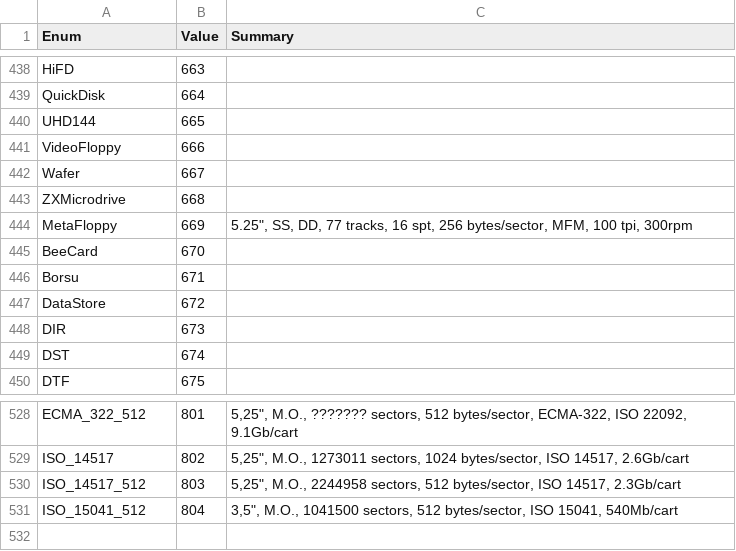
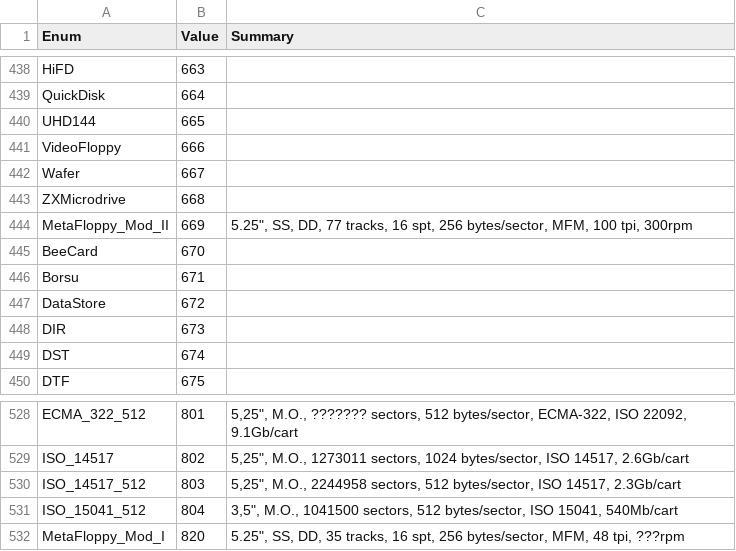
Before and after one commit to aaru-dps/Aaru.CommonTypes, a CSV file: MediaType.csv, drawn as a sheet; only a part is shown, gaps mark what is left out.

Commit message:
Add MetaFloppy Mod I.

```diff
--- a/MediaType.csv
+++ b/MediaType.csv
@@ -443,3 +443,3 @@ Enum,Value,Summary
 "ZXMicrodrive",668,
-"MetaFloppy",669,"5.25"", SS, DD, 77 tracks, 16 spt, 256 bytes/sector, MFM, 100 tpi, 300rpm"
+"MetaFloppy_Mod_II",669,"5.25"", SS, DD, 77 tracks, 16 spt, 256 bytes/sector, MFM, 100 tpi, 300rpm"
 "BeeCard",670,
@@ -531 +531,2 @@ Enum,Value,Summary
 "ISO_15041_512",804,"3,5"", M.O., 1041500 sectors, 512 bytes/sector, ISO 15041, 540Mb/cart"
+"MetaFloppy_Mod_I",820,"5.25"", SS, DD, 35 tracks, 16 spt, 256 bytes/sector, MFM, 48 tpi, ???rpm"
```
Also changed, not shown: 5 other files.
